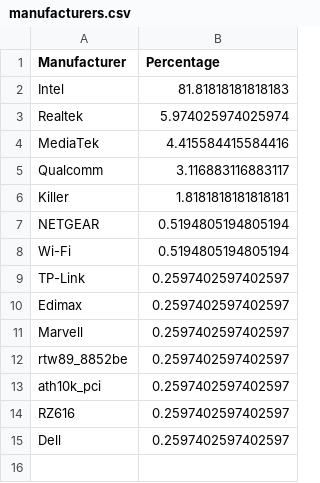
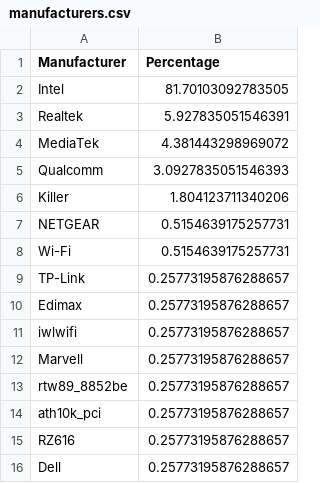
Before and after one commit to ecamulli/roaming, a CSV file: manufacturers.csv, drawn as a sheet.

```diff
--- a/manufacturers.csv
+++ b/manufacturers.csv
@@ -1,15 +1,16 @@
 Manufacturer,Percentage
-Intel,81.81818181818183
-Realtek,5.974025974025974
-MediaTek,4.415584415584416
-Qualcomm,3.116883116883117
-Killer,1.8181818181818181
-NETGEAR,0.5194805194805194
-Wi-Fi,0.5194805194805194
-TP-Link,0.2597402597402597
-Edimax,0.2597402597402597
-Marvell,0.2597402597402597
-rtw89_8852be,0.2597402597402597
-ath10k_pci,0.2597402597402597
-RZ616,0.2597402597402597
-Dell,0.2597402597402597
+Intel,81.70103092783505
+Realtek,5.927835051546391
+MediaTek,4.381443298969072
+Qualcomm,3.0927835051546393
+Killer,1.804123711340206
+NETGEAR,0.5154639175257731
+Wi-Fi,0.5154639175257731
+TP-Link,0.25773195876288657
+Edimax,0.25773195876288657
+iwlwifi,0.25773195876288657
+Marvell,0.25773195876288657
+rtw89_8852be,0.25773195876288657
+ath10k_pci,0.25773195876288657
+RZ616,0.25773195876288657
+Dell,0.25773195876288657
```
Also changed, not shown: merged_roaming_analysis_with_vintage.csv, 1 other file.
